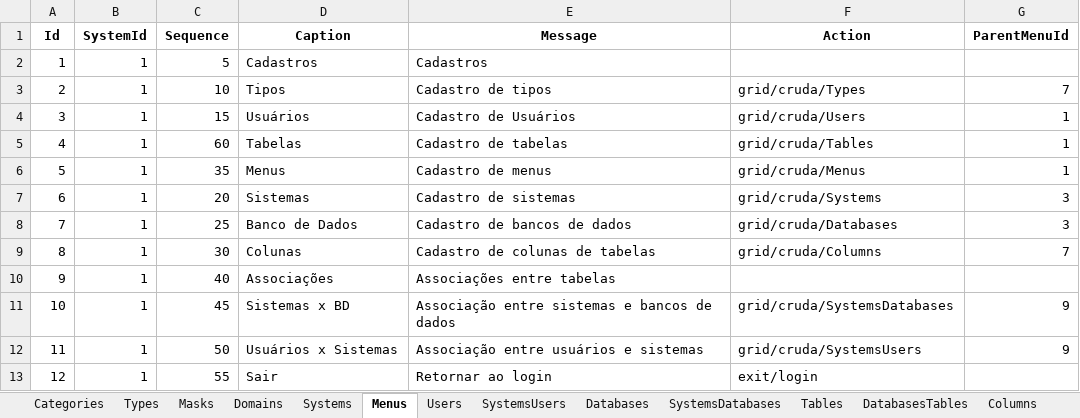
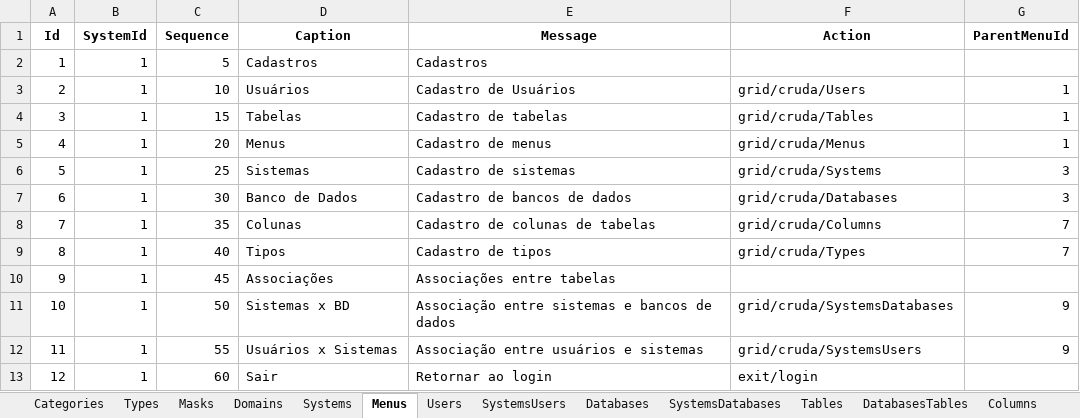
Before and after one commit to joaolabrego/CRUDEX, an Excel workbook: CRUDA/Assets/CRUDA.xlsm, sheet Menus, drawn as a sheet; values as stored, in another font and other column widths than the file's, no borders; removed rows and columns are numbered as before the commit, all else as after; the diff names each change by its address in the sheet, - before the commit and + after, or states it on an @@ line.

```diff
--- a/CRUDA/Assets/CRUDA.xlsm (sheet Menus)
+++ b/CRUDA/Assets/CRUDA.xlsm (sheet Menus)
-D3 (Caption): Tipos
+D3 (Caption): Usuários
-E3 (Message): Cadastro de tipos
+E3 (Message): Cadastro de Usuários
-F3 (Action): grid/cruda/Types
+F3 (Action): grid/cruda/Users
-G3 (ParentMenuId): 7
+G3 (ParentMenuId): 1
-D4 (Caption): Usuários
+D4 (Caption): Tabelas
-E4 (Message): Cadastro de Usuários
+E4 (Message): Cadastro de tabelas
-F4 (Action): grid/cruda/Users
+F4 (Action): grid/cruda/Tables
-row 5: 4 | 1 | 60 | Tabelas | Cadastro de tabelas | grid/cruda/Tables | 1
-row 6: 5 | 1 | 35 | Menus | Cadastro de menus | grid/cruda/Menus | 1
@@ column A (Id) renumbered between rows 5 and 12 @@
-D5 (Caption): Sistemas
+D5 (Caption): Menus
-E5 (Message): Cadastro de sistemas
+E5 (Message): Cadastro de menus
-F5 (Action): grid/cruda/Systems
+F5 (Action): grid/cruda/Menus
-G5 (ParentMenuId): 3
+G5 (ParentMenuId): 1
-D6 (Caption): Banco de Dados
+D6 (Caption): Sistemas
-E6 (Message): Cadastro de bancos de dados
+E6 (Message): Cadastro de sistemas
-F6 (Action): grid/cruda/Databases
+F6 (Action): grid/cruda/Systems
-D7 (Caption): Colunas
+D7 (Caption): Banco de Dados
-E7 (Message): Cadastro de colunas de tabelas
+E7 (Message): Cadastro de bancos de dados
-F7 (Action): grid/cruda/Columns
+F7 (Action): grid/cruda/Databases
-G7 (ParentMenuId): 7
+G7 (ParentMenuId): 3
+row 8: 7 | 1 | 35 | Colunas | Cadastro de colunas de tabelas | grid/cruda/Columns | 7
-D9 (Caption): Associações
+D9 (Caption): Tipos
-E9 (Message): Associações entre tabelas
+E9 (Message): Cadastro de tipos
-F9 (Action): (empty)
+F9 (Action): grid/cruda/Types
-G9 (ParentMenuId): (empty)
+G9 (ParentMenuId): 7
-D10 (Caption): Sistemas x BD
+D10 (Caption): Associações
-E10 (Message): Associação entre sistemas e bancos de dados
+E10 (Message): Associações entre tabelas
-F10 (Action): grid/cruda/SystemsDatabases
+F10 (Action): (empty)
-G10 (ParentMenuId): 9
+G10 (ParentMenuId): (empty)
-D11 (Caption): Usuários x Sistemas
+D11 (Caption): Sistemas x BD
-E11 (Message): Associação entre usuários e sistemas
+E11 (Message): Associação entre sistemas e bancos de dados
-F11 (Action): grid/cruda/SystemsUsers
+F11 (Action): grid/cruda/SystemsDatabases
-D12 (Caption): Sair
+D12 (Caption): Usuários x Sistemas
-E12 (Message): Retornar ao login
+E12 (Message): Associação entre usuários e sistemas
-F12 (Action): exit/login
+F12 (Action): grid/cruda/SystemsUsers
-G12 (ParentMenuId): (empty)
+G12 (ParentMenuId): 9
+row 13: 12 | 1 | 60 | Sair | Retornar ao login | exit/login
```
Also changed, not shown: 10 other files.
